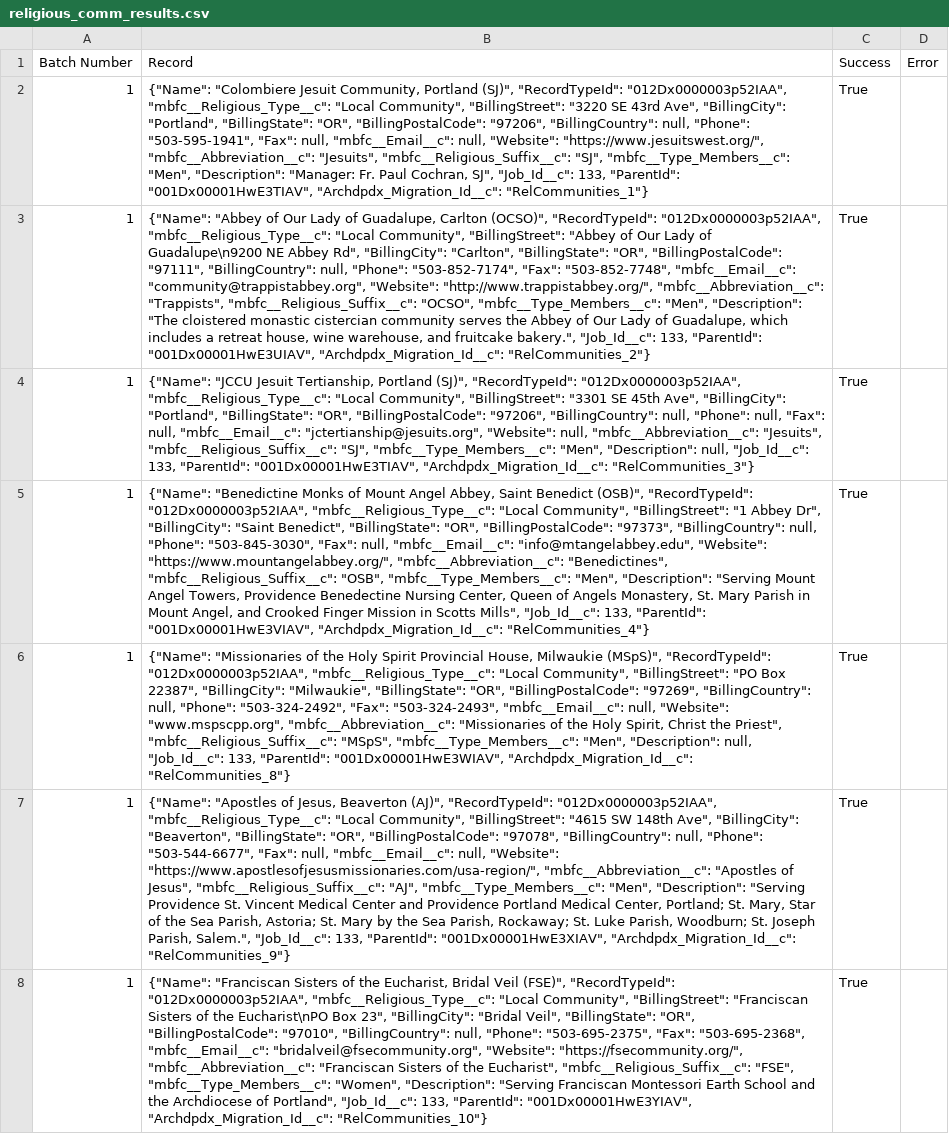
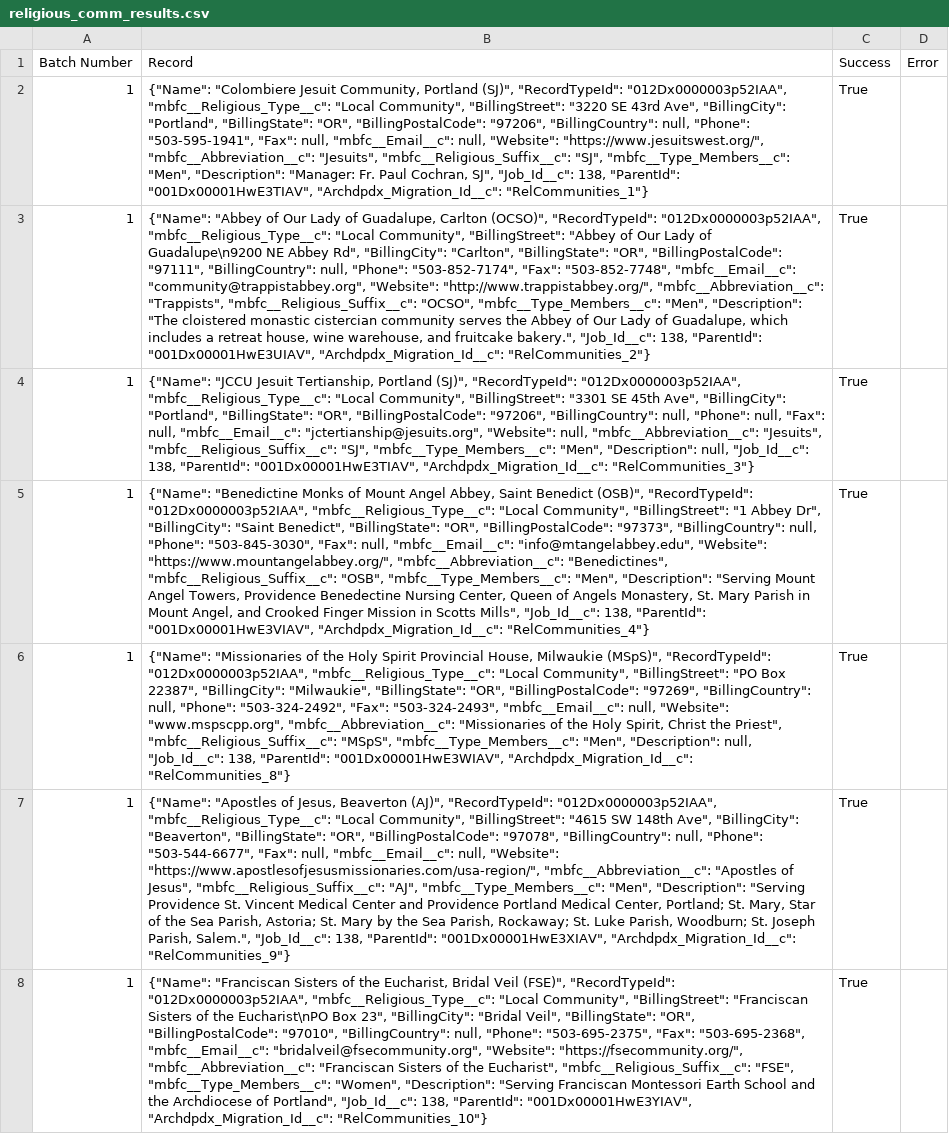
Before and after one commit to Cath-Strategic-Tech/adpdx_etl, a CSV file: results_files/religious_comm_results.csv, drawn as a sheet; only a part is shown; the diff covers the shown part only; the diff names each change by its address in the sheet, - before the commit and + after, or states it on an @@ line.

```diff
--- a/results_files/religious_comm_results.csv
+++ b/results_files/religious_comm_results.csv
-B2 (Record): …SJ", "Job_Id__c": 133, "ParentId": "001Dx00001HwE3TIAV",…
+B2 (Record): …SJ", "Job_Id__c": 138, "ParentId": "001Dx00001HwE3TIAV",…
-B3 (Record): …bakery.", "Job_Id__c": 133, "ParentId": "001Dx00001HwE3UIAV",…
+B3 (Record): …bakery.", "Job_Id__c": 138, "ParentId": "001Dx00001HwE3UIAV",…
-B4 (Record): …null, "Job_Id__c": 133, "ParentId": "001Dx00001HwE3TIAV",…
+B4 (Record): …null, "Job_Id__c": 138, "ParentId": "001Dx00001HwE3TIAV",…
-B5 (Record): …Mills", "Job_Id__c": 133, "ParentId": "001Dx00001HwE3VIAV",…
+B5 (Record): …Mills", "Job_Id__c": 138, "ParentId": "001Dx00001HwE3VIAV",…
-B6 (Record): …null, "Job_Id__c": 133, "ParentId": "001Dx00001HwE3WIAV",…
+B6 (Record): …null, "Job_Id__c": 138, "ParentId": "001Dx00001HwE3WIAV",…
-B7 (Record): …Salem.", "Job_Id__c": 133, "ParentId": "001Dx00001HwE3XIAV",…
+B7 (Record): …Salem.", "Job_Id__c": 138, "ParentId": "001Dx00001HwE3XIAV",…
-B8 (Record): …Portland", "Job_Id__c": 133, "ParentId": "001Dx00001HwE3YIAV",…
+B8 (Record): …Portland", "Job_Id__c": 138, "ParentId": "001Dx00001HwE3YIAV",…
```
Also changed, not shown: 63 edited cells elsewhere in this file, Register_Entries.csv, results_files/spouse_update_results.csv, 10 other files.
